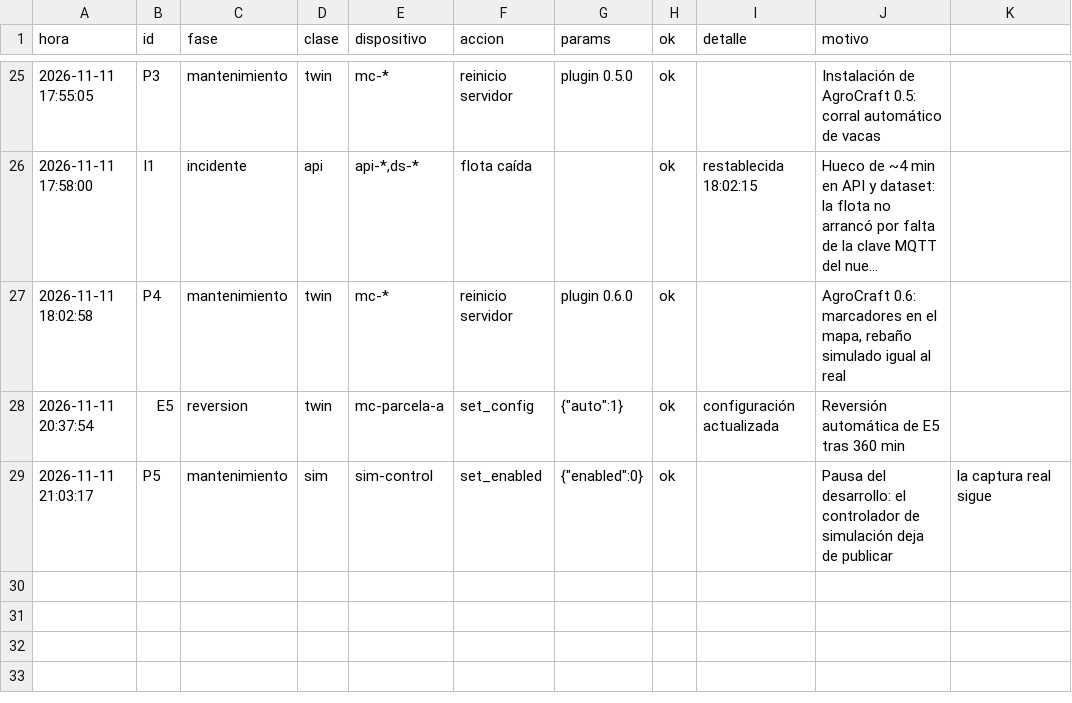
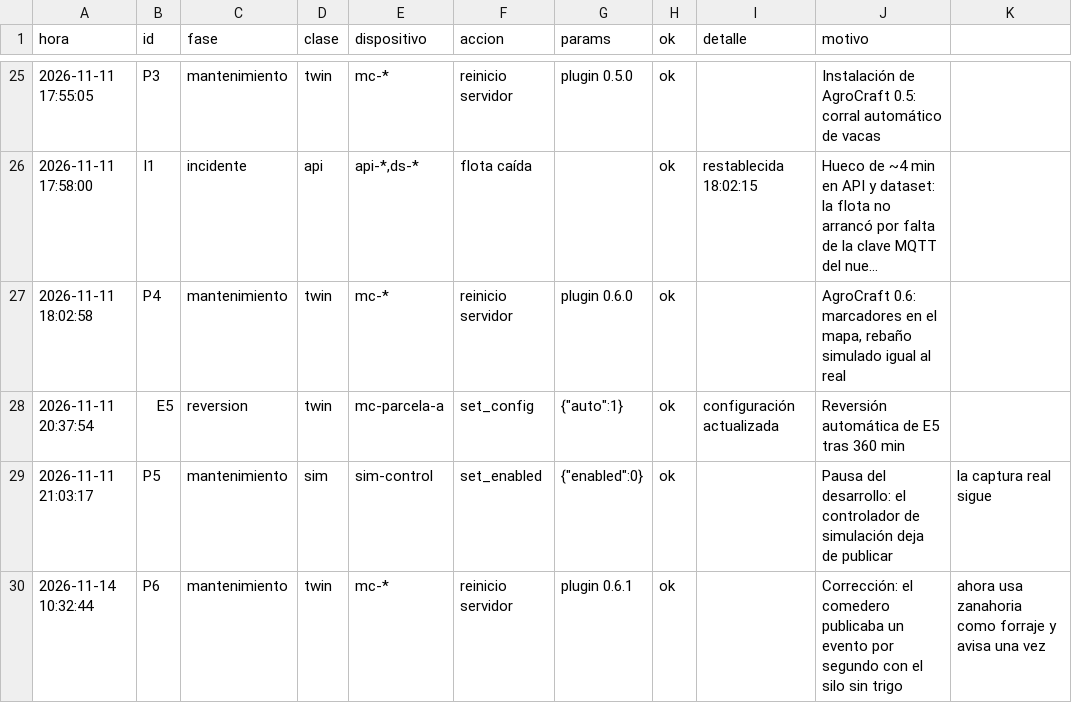
Before and after one commit to MarcozVD/agrocraft-iot, a CSV file: docs/experimentos/experimentos.csv, drawn as a sheet; only a part is shown, gaps mark what is left out; long unchanged cells end in ….

```diff
--- a/docs/experimentos/experimentos.csv
+++ b/docs/experimentos/experimentos.csv
@@ -29 +29,2 @@ hora;id;fase;clase;dispositivo;accion;params;ok;detalle;motivo
 2026-11-11 21:03:17;P5;mantenimiento;sim;sim-control;set_enabled;{"enabled":0};ok;;Pausa del desarrollo: el controlador de simulación deja de publicar; la captura real sigue
+2026-11-14 10:32:44;P6;mantenimiento;twin;mc-*;reinicio servidor;plugin 0.6.1;ok;;Corrección: el comedero publicaba un evento por segundo con el silo sin trigo; ahora usa zanahoria como forraje y avisa una vez
```
Also changed, not shown: 42 other files.
